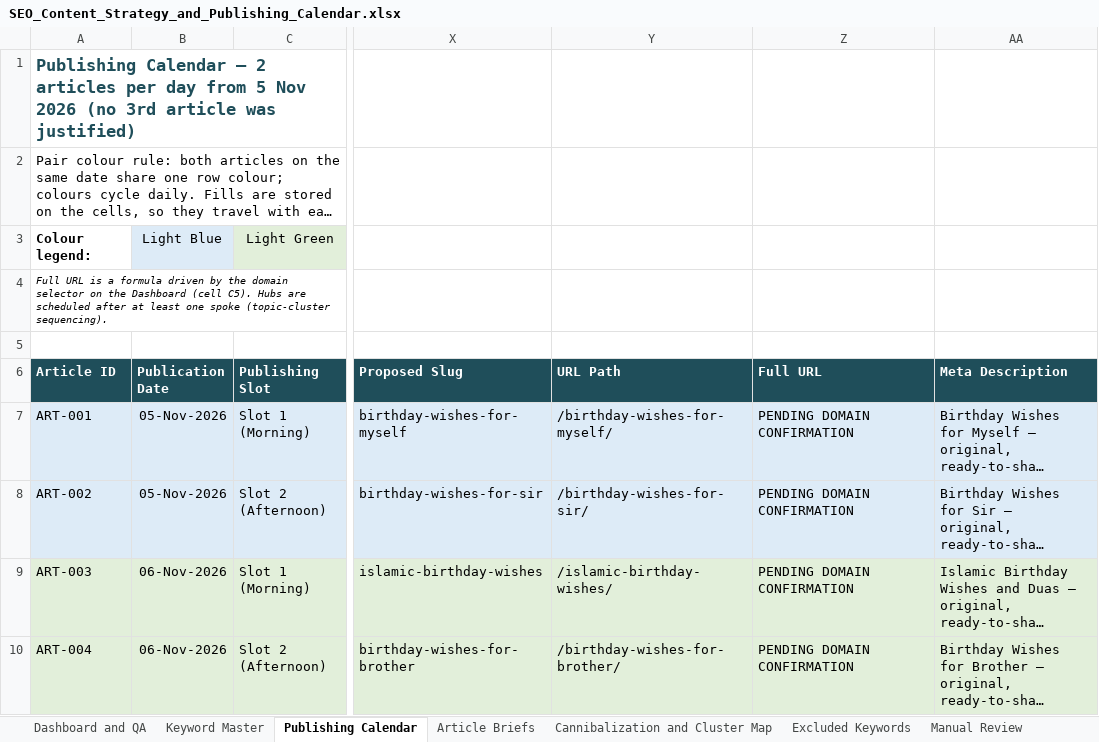
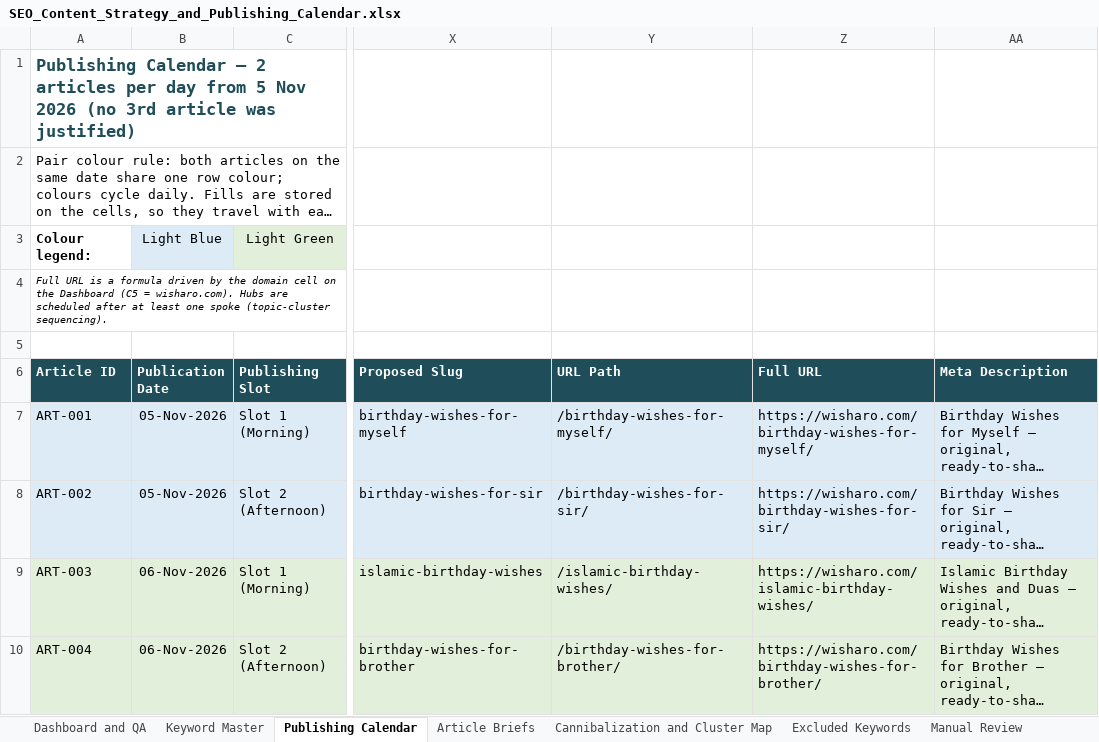
Before and after one commit to shaabgamer7-design/Claude, an Excel workbook: SEO_Content_Strategy_and_Publishing_Calendar.xlsx, sheet Publishing Calendar, drawn as a sheet; only a part is shown, gaps mark what is left out; long unchanged cells end in …; values as stored, in another font and other column widths than the file's, no borders; table styles not drawn; the diff covers the shown part only; the diff names each change by its address in the sheet, - before the commit and + after, or states it on an @@ line.

```diff
--- a/SEO_Content_Strategy_and_Publishing_Calendar.xlsx (sheet Publishing Calendar)
+++ b/SEO_Content_Strategy_and_Publishing_Calendar.xlsx (sheet Publishing Calendar)
-A4 (Article ID): …the domain selector on the Dashboard (cell C5). Hubs are…
+A4 (Article ID): …the domain cell on the Dashboard (C5 = wisharo.com). Hubs are…
-Z7 (Full URL): PENDING DOMAIN CONFIRMATION
+Z7 (Full URL): https://wisharo.com/birthday-wishes-for-myself/
-Z8 (Full URL): PENDING DOMAIN CONFIRMATION
+Z8 (Full URL): https://wisharo.com/birthday-wishes-for-sir/
-Z9 (Full URL): PENDING DOMAIN CONFIRMATION
+Z9 (Full URL): https://wisharo.com/islamic-birthday-wishes/
-Z10 (Full URL): PENDING DOMAIN CONFIRMATION
+Z10 (Full URL): https://wisharo.com/birthday-wishes-for-brother/
```
Also changed, not shown: 41 edited cells elsewhere in this sheet, sheet Article Briefs, sheet Dashboard and QA.
